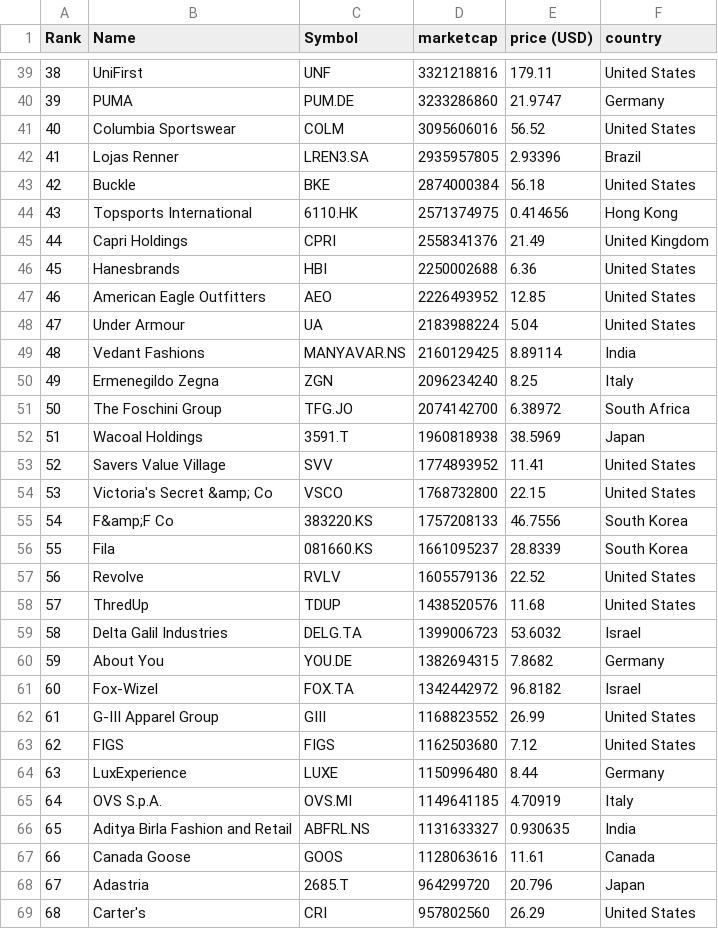
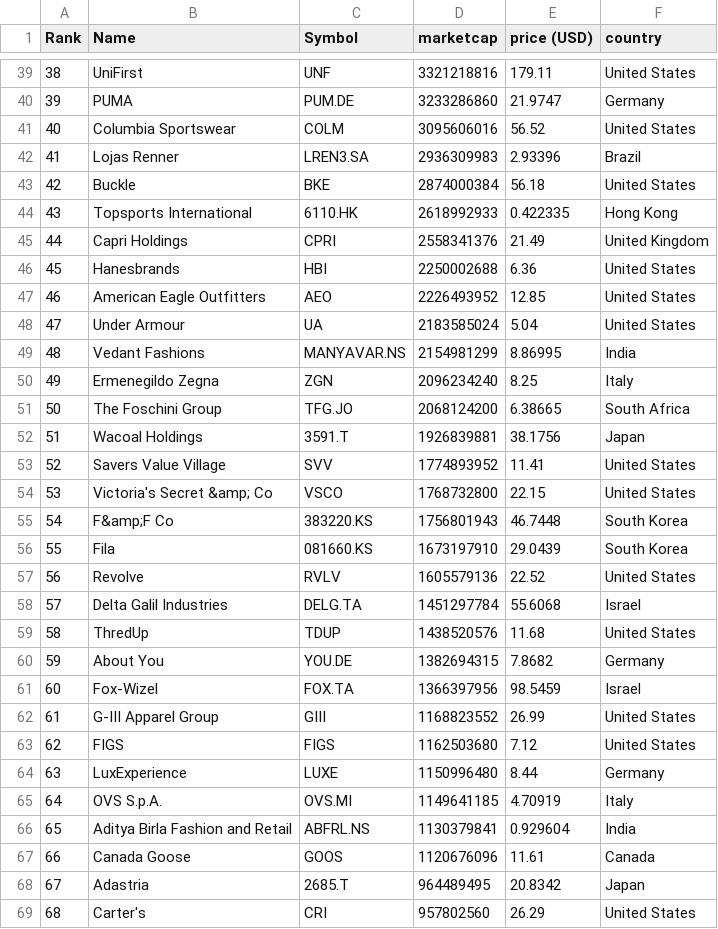
Before and after one commit to JavaJMR/merida-june-6-2024, a CSV file: companies-all.csv, drawn as a sheet; only a part is shown, gaps mark what is left out; the diff covers the shown part only.

```diff
--- a/companies-all.csv
+++ b/companies-all.csv
@@ -41,5 +41,5 @@
 "40","Columbia Sportswear","COLM","3095606016","56.52","United States"
-"41","Lojas Renner","LREN3.SA","2935957805","2.93396","Brazil"
+"41","Lojas Renner","LREN3.SA","2936309983","2.93396","Brazil"
 "42","Buckle","BKE","2874000384","56.18","United States"
-"43","Topsports International","6110.HK","2571374975","0.414656","Hong Kong"
+"43","Topsports International","6110.HK","2618992933","0.422335","Hong Kong"
 "44","Capri Holdings","CPRI","2558341376","21.49","United Kingdom"
@@ -47,16 +47,16 @@
 "46","American Eagle Outfitters","AEO","2226493952","12.85","United States"
-"47","Under Armour","UA","2183988224","5.04","United States"
-"48","Vedant Fashions","MANYAVAR.NS","2160129425","8.89114","India"
+"47","Under Armour","UA","2183585024","5.04","United States"
+"48","Vedant Fashions","MANYAVAR.NS","2154981299","8.86995","India"
 "49","Ermenegildo Zegna","ZGN","2096234240","8.25","Italy"
-"50","The Foschini Group","TFG.JO","2074142700","6.38972","South Africa"
-"51","Wacoal Holdings","3591.T","1960818938","38.5969","Japan"
+"50","The Foschini Group","TFG.JO","2068124200","6.38665","South Africa"
+"51","Wacoal Holdings","3591.T","1926839881","38.1756","Japan"
 "52","Savers Value Village","SVV","1774893952","11.41","United States"
 "53","Victoria's Secret &amp; Co","VSCO","1768732800","22.15","United States"
-"54","F&amp;F Co","383220.KS","1757208133","46.7556","South Korea"
-"55","Fila","081660.KS","1661095237","28.8339","South Korea"
+"54","F&amp;F Co","383220.KS","1756801943","46.7448","South Korea"
+"55","Fila","081660.KS","1673197910","29.0439","South Korea"
 "56","Revolve","RVLV","1605579136","22.52","United States"
-"57","ThredUp","TDUP","1438520576","11.68","United States"
-"58","Delta Galil Industries","DELG.TA","1399006723","53.6032","Israel"
+"57","Delta Galil Industries","DELG.TA","1451297784","55.6068","Israel"
+"58","ThredUp","TDUP","1438520576","11.68","United States"
 "59","About You","YOU.DE","1382694315","7.8682","Germany"
-"60","Fox-Wizel","FOX.TA","1342442972","96.8182","Israel"
+"60","Fox-Wizel","FOX.TA","1366397956","98.5459","Israel"
 "61","G-III Apparel Group","GIII","1168823552","26.99","United States"
@@ -65,5 +65,5 @@
 "64","OVS S.p.A.","OVS.MI","1149641185","4.70919","Italy"
-"65","Aditya Birla Fashion and Retail","ABFRL.NS","1131633327","0.930635","India"
-"66","Canada Goose","GOOS","1128063616","11.61","Canada"
-"67","Adastria","2685.T","964299720","20.796","Japan"
+"65","Aditya Birla Fashion and Retail","ABFRL.NS","1130379841","0.929604","India"
+"66","Canada Goose","GOOS","1120676096","11.61","Canada"
+"67","Adastria","2685.T","964489495","20.8342","Japan"
 "68","Carter's","CRI","957802560","26.29","United States"
```
Also changed, not shown: 2 added rows, 2 removed rows and 98 edited cells elsewhere in this file, companies_france.csv, companies_united_kingdom.csv.
